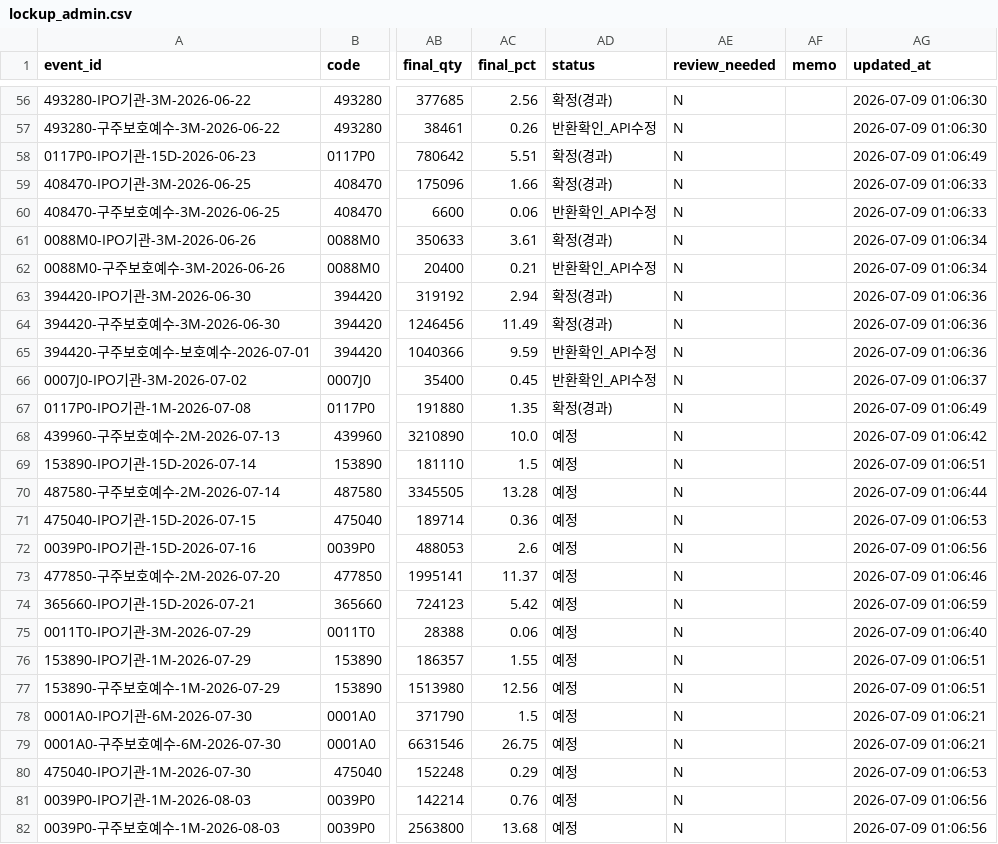
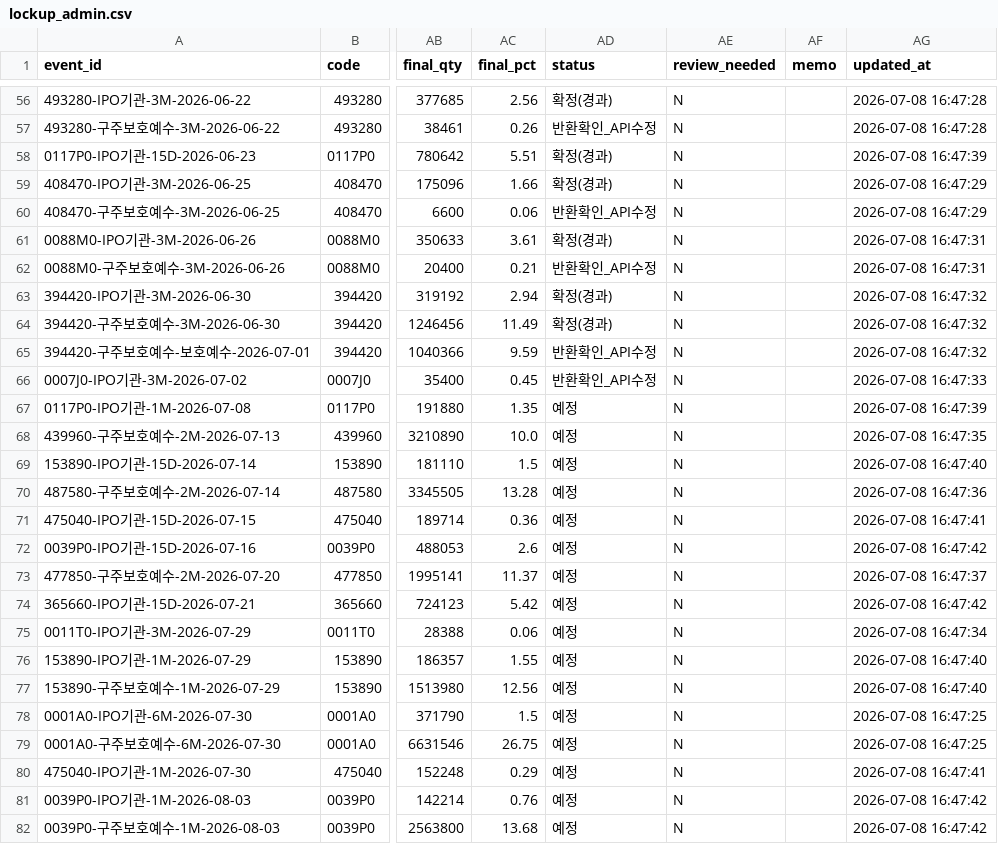
Before and after one commit to wjdwngkdsla-debug/invest-insight, a CSV file: data/lockup_admin.csv, drawn as a sheet; only a part is shown, gaps mark what is left out; the diff covers the shown part only; the diff names each change by its address in the sheet, - before the commit and + after, or states it on an @@ line.

```diff
--- a/data/lockup_admin.csv
+++ b/data/lockup_admin.csv
-AG56:AG57 (updated_at): 2026-07-09 01:06:30
+AG56:AG57 (updated_at): 2026-07-08 16:47:28
-AG58 (updated_at): 2026-07-09 01:06:49
+AG58 (updated_at): 2026-07-08 16:47:39
-AG59:AG60 (updated_at): 2026-07-09 01:06:33
+AG59:AG60 (updated_at): 2026-07-08 16:47:29
-AG61:AG62 (updated_at): 2026-07-09 01:06:34
+AG61:AG62 (updated_at): 2026-07-08 16:47:31
-AG63:AG65 (updated_at): 2026-07-09 01:06:36
+AG63:AG65 (updated_at): 2026-07-08 16:47:32
-AG66 (updated_at): 2026-07-09 01:06:37
+AG66 (updated_at): 2026-07-08 16:47:33
-AD67 (status): 확정(경과)
+AD67 (status): 예정
-AG67 (updated_at): 2026-07-09 01:06:49
+AG67 (updated_at): 2026-07-08 16:47:39
-AG68 (updated_at): 2026-07-09 01:06:42
+AG68 (updated_at): 2026-07-08 16:47:35
-AG69 (updated_at): 2026-07-09 01:06:51
+AG69 (updated_at): 2026-07-08 16:47:40
-AG70 (updated_at): 2026-07-09 01:06:44
+AG70 (updated_at): 2026-07-08 16:47:36
-AG71 (updated_at): 2026-07-09 01:06:53
+AG71 (updated_at): 2026-07-08 16:47:41
-AG72 (updated_at): 2026-07-09 01:06:56
+AG72 (updated_at): 2026-07-08 16:47:42
-AG73 (updated_at): 2026-07-09 01:06:46
+AG73 (updated_at): 2026-07-08 16:47:37
-AG74 (updated_at): 2026-07-09 01:06:59
+AG74 (updated_at): 2026-07-08 16:47:42
-AG75 (updated_at): 2026-07-09 01:06:40
+AG75 (updated_at): 2026-07-08 16:47:34
-AG76:AG77 (updated_at): 2026-07-09 01:06:51
+AG76:AG77 (updated_at): 2026-07-08 16:47:40
-AG78:AG79 (updated_at): 2026-07-09 01:06:21
+AG78:AG79 (updated_at): 2026-07-08 16:47:25
-AG80 (updated_at): 2026-07-09 01:06:53
+AG80 (updated_at): 2026-07-08 16:47:41
-AG81:AG82 (updated_at): 2026-07-09 01:06:56
+AG81:AG82 (updated_at): 2026-07-08 16:47:42
```
Also changed, not shown: 118 edited cells elsewhere in this file, data/lockup_log.csv, 2 other files.
